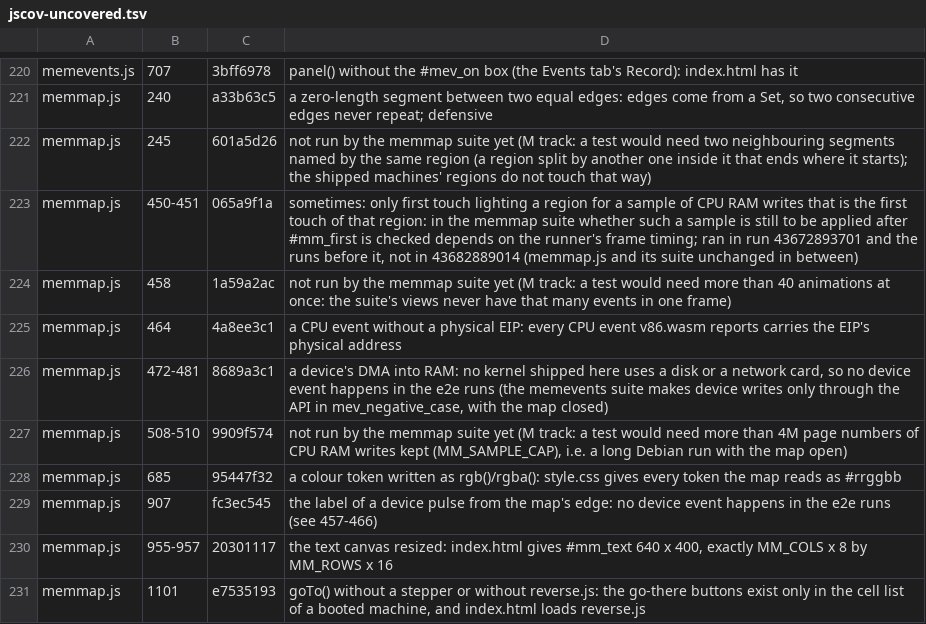
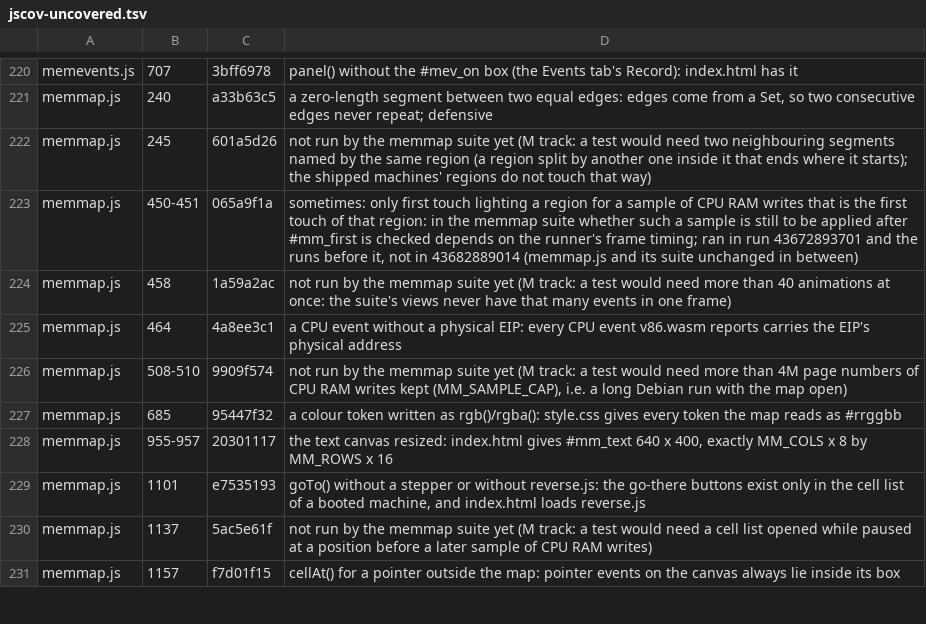
Before and after one commit to d33tah/minimal-kernel-build, a TSV file: site/jscov-uncovered.tsv, drawn as a sheet; only a part is shown, gaps mark what is left out; the shorter side is filled out with more unchanged rows; the diff names each change by its address in the sheet, - before the commit and + after, or states it on an @@ line.

```diff
--- a/site/jscov-uncovered.tsv
+++ b/site/jscov-uncovered.tsv
-row 226: memmap.js | 472-481 | 8689a3c1 | a device's DMA into RAM: no kernel shipped here uses a disk or a network card, so no device event happens in the e2e runs (the memevents suite makes device writes only through the API in mev_negative_case, with the map closed)
-row 229: memmap.js | 907 | fc3ec545 | the label of a device pulse from the map's edge: no device event happens in the e2e runs (see 457-466)
```
Also changed, not shown: 1 other file.
